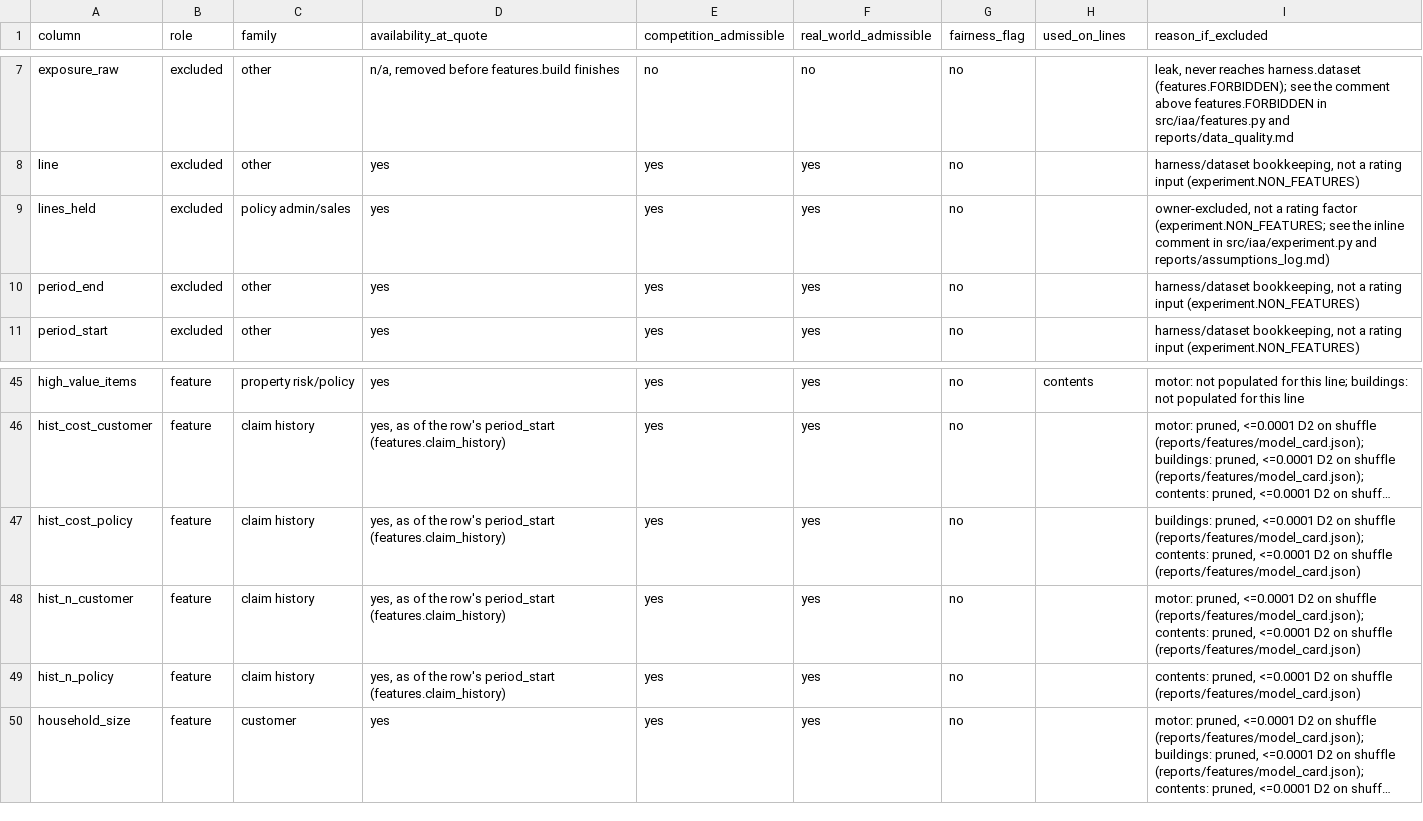
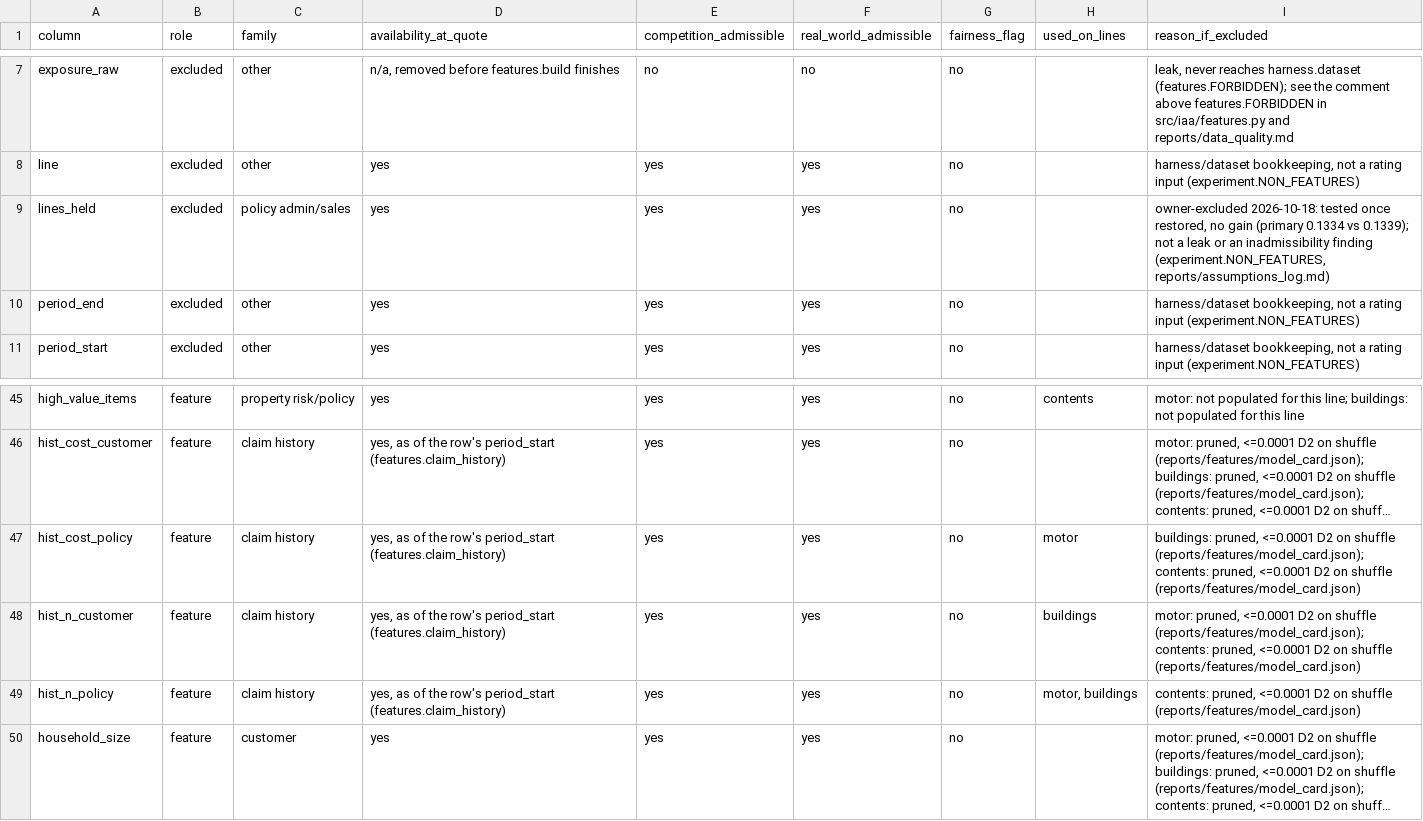
Before and after one commit to farmcoding/iaa-hackathon-2026, a CSV file: docs/feature_registry.csv, drawn as a sheet; only a part is shown, gaps mark what is left out; long unchanged cells end in …; the diff names each change by its address in the sheet, - before the commit and + after, or states it on an @@ line.

```diff
--- a/docs/feature_registry.csv
+++ b/docs/feature_registry.csv
-I9 (reason_if_excluded): owner-excluded, not a rating factor (experiment.NON_FEATURES; see the inline comment in src/iaa/experiment.py and reports/assumptions_log.md)
+I9 (reason_if_excluded): owner-excluded 2026-10-18: tested once restored, no gain (primary 0.1334 vs 0.1339); not a leak or an inadmissibility finding (experiment.NON_FEATURES, reports/assumptions_log.md)
-H47 (used_on_lines): (empty)
+H47 (used_on_lines): motor
-H48 (used_on_lines): (empty)
+H48 (used_on_lines): buildings
-H49 (used_on_lines): (empty)
+H49 (used_on_lines): motor, buildings
```
Also changed, not shown: 4 other files.
